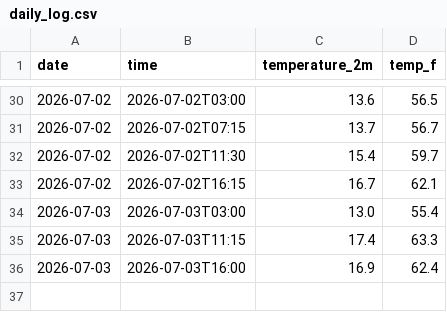
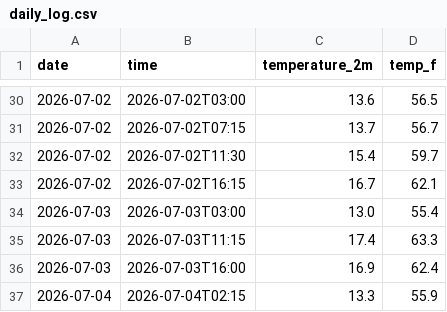
Before and after one commit to Hrithika2-0/New-Brighton-State-Beach-in-Capitola-weatherTracker, a CSV file: daily_log.csv, drawn as a sheet; only a part is shown, gaps mark what is left out.

```diff
--- a/daily_log.csv
+++ b/daily_log.csv
@@ -36 +36,2 @@ date,time,temperature_2m,temp_f
 2026-07-03,2026-07-03T16:00,16.9,62.4
+2026-07-04,2026-07-04T02:15,13.3,55.9
```
Also changed, not shown: 2 other files.
